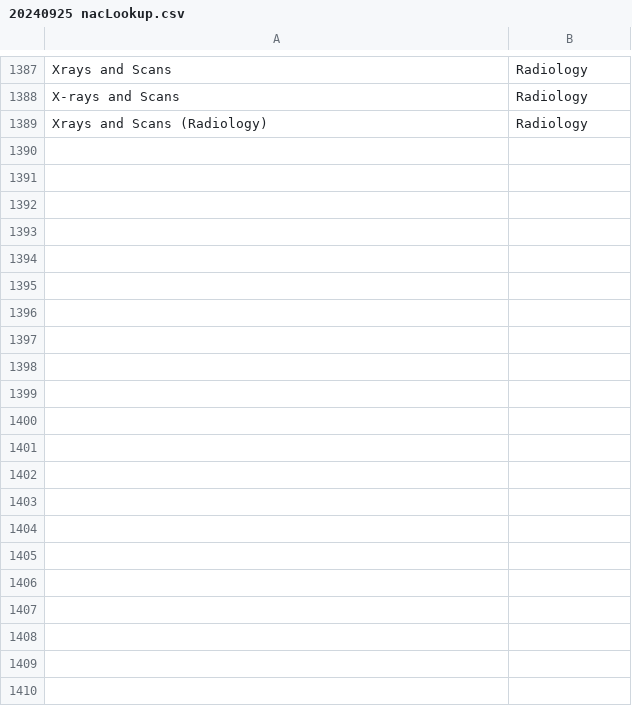
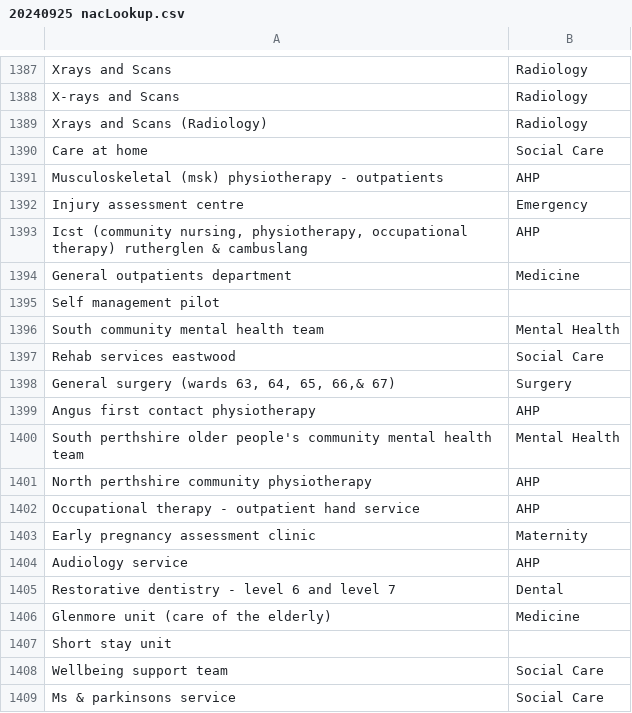
Before and after one commit to timnorwood/careopinionstoryboard, a CSV file: lookups/20240925 nacLookup.csv, drawn as a sheet; only a part is shown, gaps mark what is left out; the diff covers the shown part only; the diff names each change by its address in the sheet, - before the commit and + after, or states it on an @@ line.

Commit message:
Added new codes

```diff
--- a/lookups/20240925 nacLookup.csv
+++ b/lookups/20240925 nacLookup.csv
+row 1390: Care at home | Social Care
+row 1391: Musculoskeletal (msk) physiotherapy - outpatients | AHP
+row 1392: Injury assessment centre | Emergency
+row 1393: Icst (community nursing, physiotherapy, occupational therapy) rutherglen & cambuslang | AHP
+row 1394: General outpatients department | Medicine
+row 1395: Self management pilot
+row 1396: South community mental health team | Mental Health
+row 1397: Rehab services eastwood | Social Care
+row 1398: General surgery (wards 63, 64, 65, 66,& 67) | Surgery
+row 1399: Angus first contact physiotherapy | AHP
+row 1400: South perthshire older people's community mental health team | Mental Health
+row 1401: North perthshire community physiotherapy | AHP
+row 1402: Occupational therapy - outpatient hand service | AHP
+row 1403: Early pregnancy assessment clinic | Maternity
+row 1404: Audiology service | AHP
+row 1405: Restorative dentistry - level 6 and level 7 | Dental
+row 1406: Glenmore unit (care of the elderly) | Medicine
+row 1407: Short stay unit
+row 1408: Wellbeing support team | Social Care
+row 1409: Ms & parkinsons service | Social Care
```
Also changed, not shown: 21 added rows and 1 edited cell elsewhere in this file.
